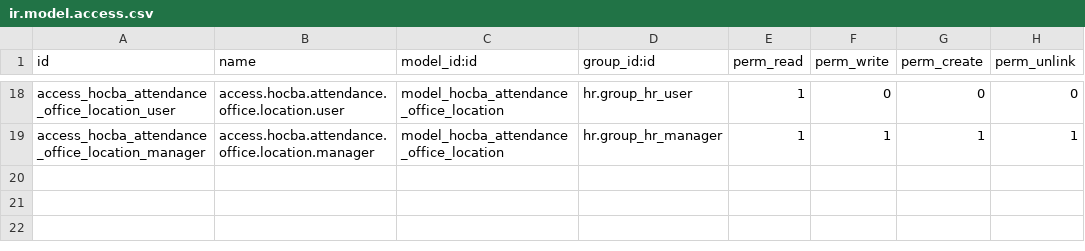
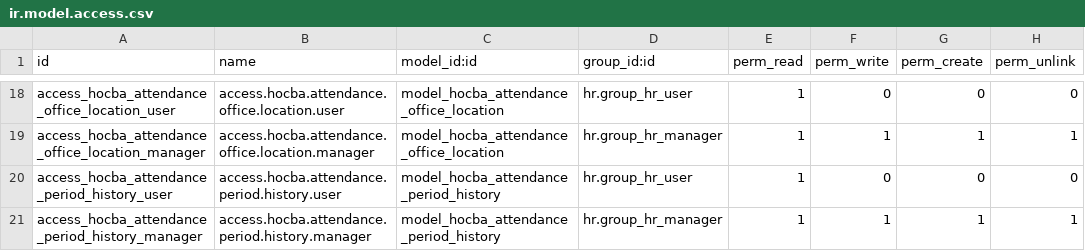
Before and after one commit to DongHoangAnh/ISP490_G2_HOCBA_HRM, a CSV file: custom-addons/hocba_attendance/security/ir.model.access.csv, drawn as a sheet; only a part is shown, gaps mark what is left out.

Commit message:
fix(attendance): resolve geofence logic, missing management tabs, and missing ACL rules for period history

```diff
--- a/custom-addons/hocba_attendance/security/ir.model.access.csv
+++ b/custom-addons/hocba_attendance/security/ir.model.access.csv
@@ -19 +19,3 @@ access_hocba_attendance_office_location_user,access.hocba.attendance.office.loca
 access_hocba_attendance_office_location_manager,access.hocba.attendance.office.location.manager,model_hocba_attendance_office_location,hr.group_hr_manager,1,1,1,1
+access_hocba_attendance_period_history_user,access.hocba.attendance.period.history.user,model_hocba_attendance_period_history,hr.group_hr_user,1,0,0,0
+access_hocba_attendance_period_history_manager,access.hocba.attendance.period.history.manager,model_hocba_attendance_period_history,hr.group_hr_manager,1,1,1,1
```
Also changed, not shown: 6 other files.
